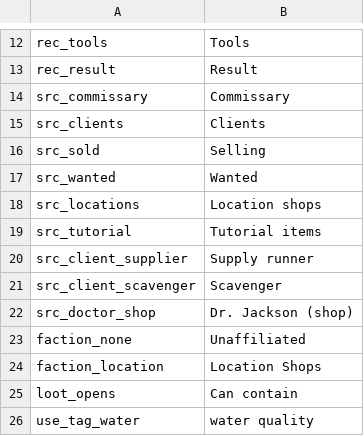
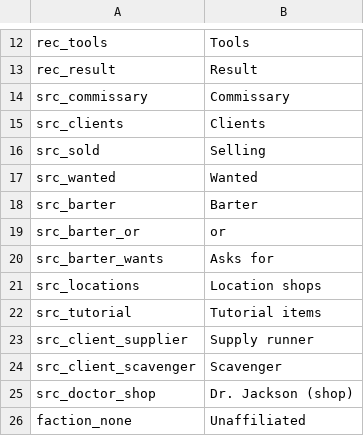
Before and after one commit to WhiteFeather127/ProbablyEnoughItems, a CSV file: Localization/en.csv, drawn as a sheet; only a part is shown, gaps mark what is left out; the shorter side is filled out with more unchanged rows.

```diff
--- a/Localization/en.csv
+++ b/Localization/en.csv
@@ -17,2 +17,5 @@ src_sold,Selling
 src_wanted,Wanted
+src_barter,Barter
+src_barter_or,or
+src_barter_wants,Asks for
 src_locations,Location shops
```
Also changed, not shown: Data/clients.csv, Localization/ru.csv, 9 other files.
